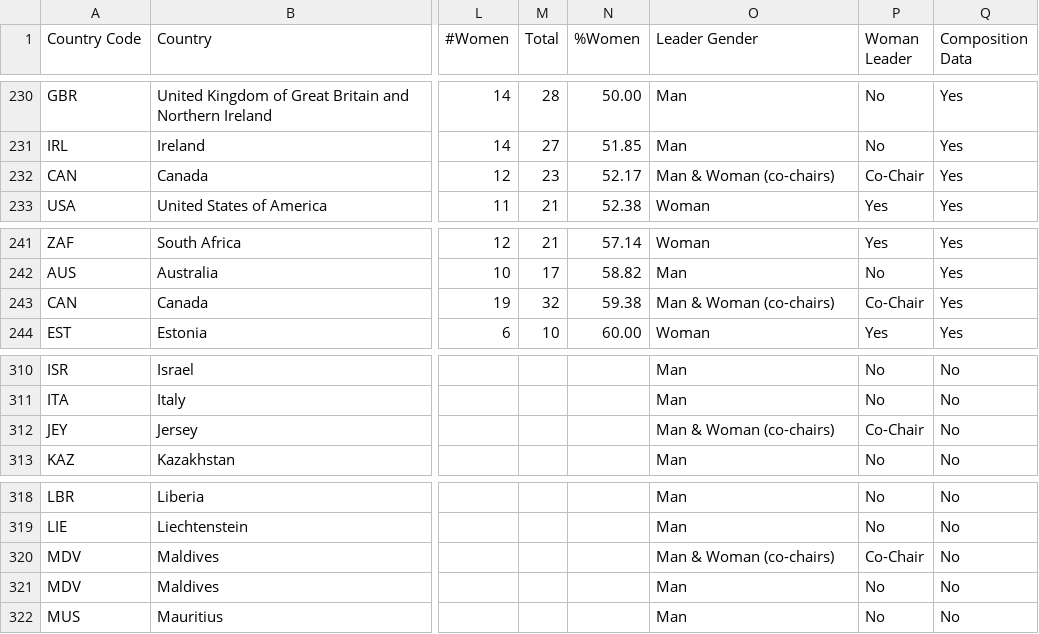
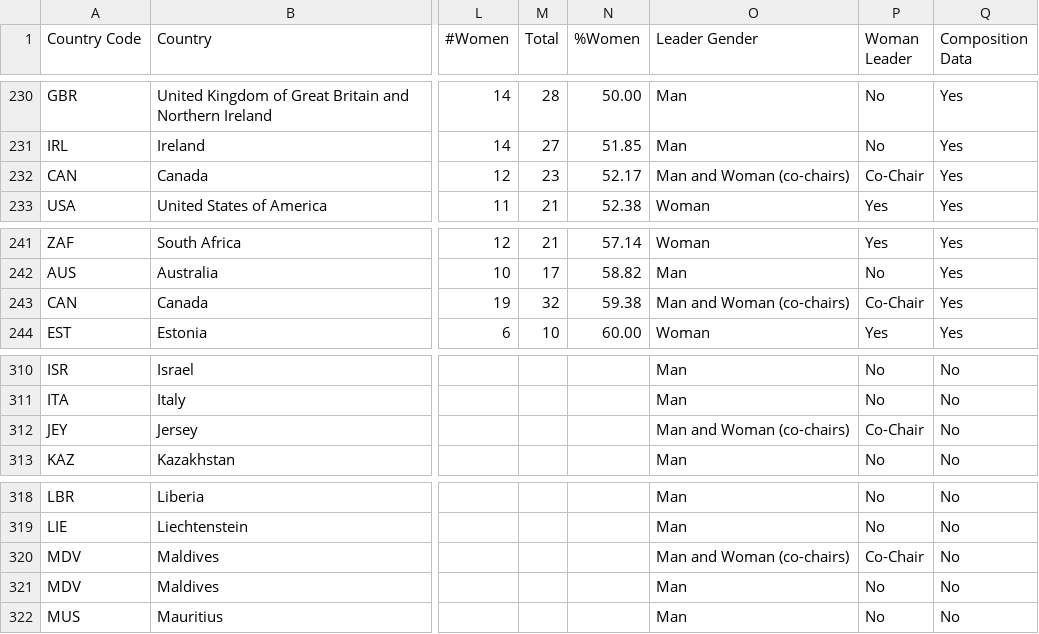
Before and after one commit to UNDP-Data/green-gender-tracker, a CSV file: public/data/Taskforce.csv, drawn as a sheet; only a part is shown, gaps mark what is left out; the diff covers the shown part only; the diff names each change by its address in the sheet, - before the commit and + after, or states it on an @@ line.

```diff
--- a/public/data/Taskforce.csv
+++ b/public/data/Taskforce.csv
-O232 (Leader Gender): Man & Woman (co-chairs)
+O232 (Leader Gender): Man and Woman (co-chairs)
-O243 (Leader Gender): Man & Woman (co-chairs)
+O243 (Leader Gender): Man and Woman (co-chairs)
-O312 (Leader Gender): Man & Woman (co-chairs)
+O312 (Leader Gender): Man and Woman (co-chairs)
-O320 (Leader Gender): Man & Woman (co-chairs)
+O320 (Leader Gender): Man and Woman (co-chairs)
```
Also changed, not shown: 12 edited cells elsewhere in this file, 20 other files.
